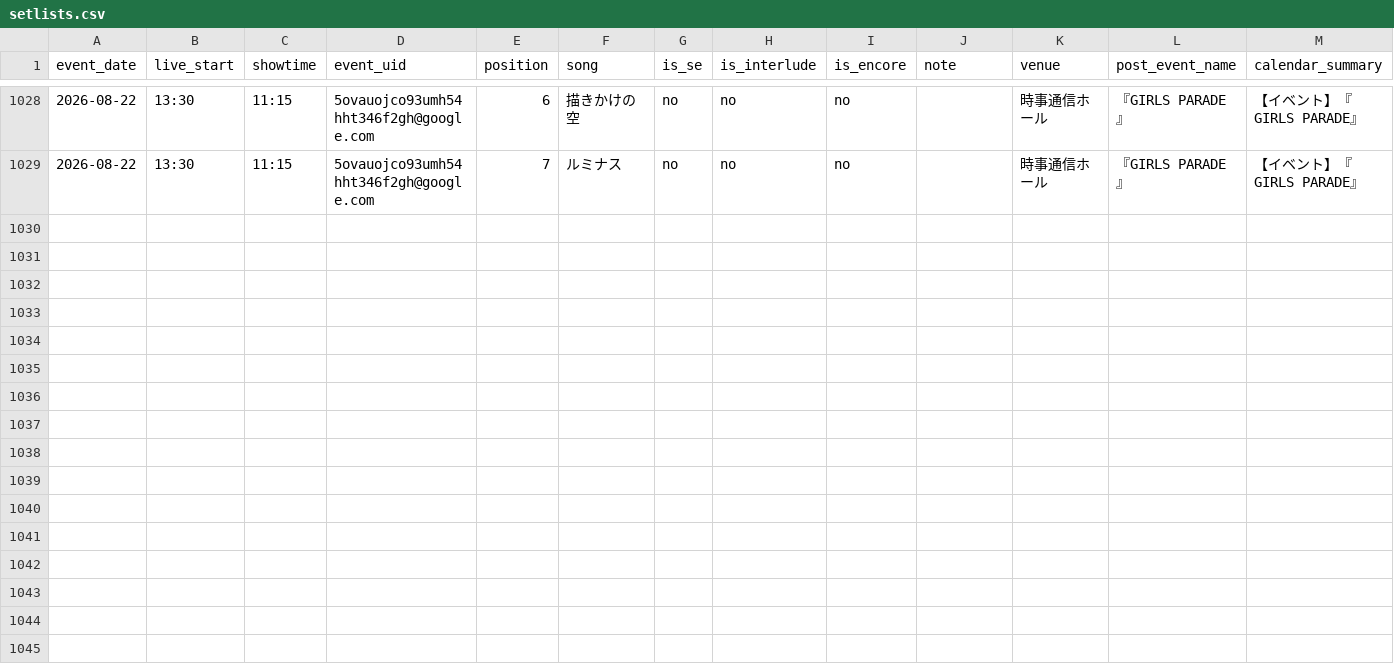
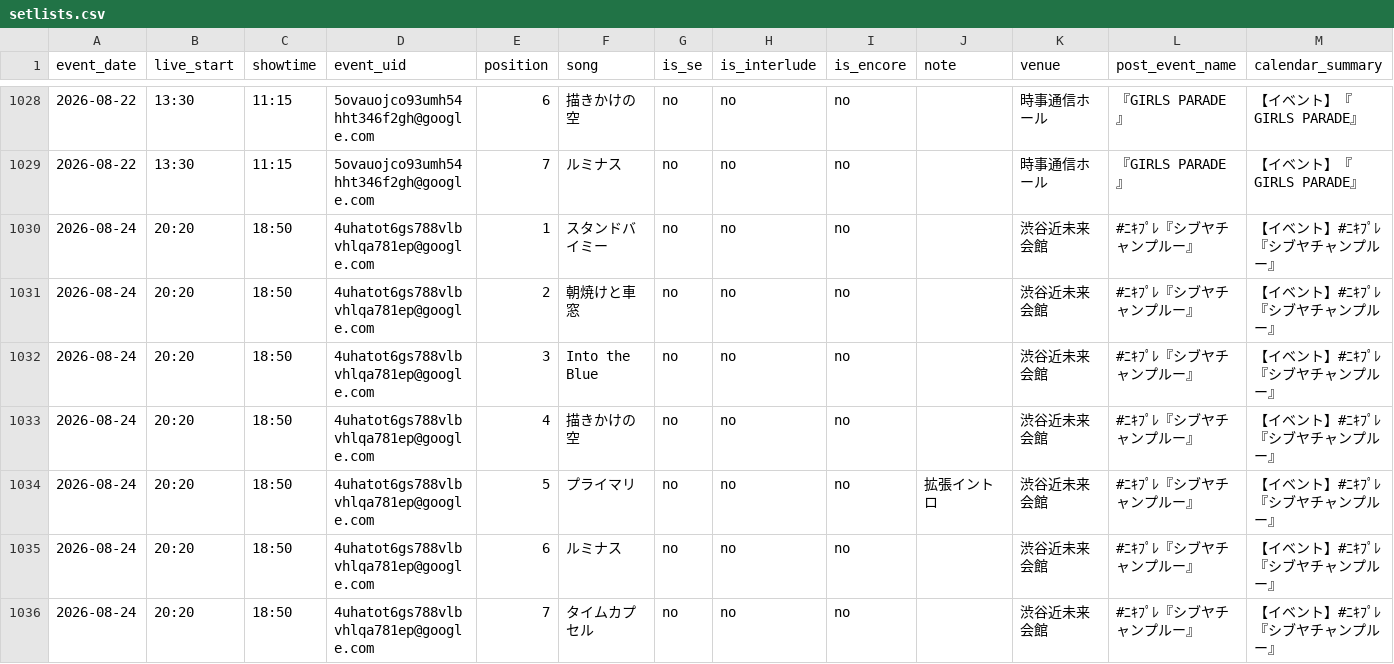
Before and after one commit to ganbaramen/drawrydb, a CSV file: data/generated/setlists.csv, drawn as a sheet; only a part is shown, gaps mark what is left out; rows hold the shown columns only; the diff names each change by its address in the sheet, - before the commit and + after, or states it on an @@ line.

Commit message:
Add 2026-08-24 setlist

```diff
--- a/data/generated/setlists.csv
+++ b/data/generated/setlists.csv
+row 1030: 2026-08-24 | 20:20 | 18:50 | 4uhatot6gs788vlbvhlqa781ep@google.com | 1 | スタンドバイミー | no | no | no |  | 渋谷近未来会館 | #ﾆｷﾌﾟﾚ『シブヤチャンプルー』 | 【イベント】#ﾆｷﾌﾟﾚ『シブヤチャンプルー』
+row 1031: 2026-08-24 | 20:20 | 18:50 | 4uhatot6gs788vlbvhlqa781ep@google.com | 2 | 朝焼けと車窓 | no | no | no |  | 渋谷近未来会館 | #ﾆｷﾌﾟﾚ『シブヤチャンプルー』 | 【イベント】#ﾆｷﾌﾟﾚ『シブヤチャンプルー』
+row 1032: 2026-08-24 | 20:20 | 18:50 | 4uhatot6gs788vlbvhlqa781ep@google.com | 3 | Into the Blue | no | no | no |  | 渋谷近未来会館 | #ﾆｷﾌﾟﾚ『シブヤチャンプルー』 | 【イベント】#ﾆｷﾌﾟﾚ『シブヤチャンプルー』
+row 1033: 2026-08-24 | 20:20 | 18:50 | 4uhatot6gs788vlbvhlqa781ep@google.com | 4 | 描きかけの空 | no | no | no |  | 渋谷近未来会館 | #ﾆｷﾌﾟﾚ『シブヤチャンプルー』 | 【イベント】#ﾆｷﾌﾟﾚ『シブヤチャンプルー』
+row 1034: 2026-08-24 | 20:20 | 18:50 | 4uhatot6gs788vlbvhlqa781ep@google.com | 5 | プライマリ | no | no | no | 拡張イントロ | 渋谷近未来会館 | #ﾆｷﾌﾟﾚ『シブヤチャンプルー』 | 【イベント】#ﾆｷﾌﾟﾚ『シブヤチャンプルー』
+row 1035: 2026-08-24 | 20:20 | 18:50 | 4uhatot6gs788vlbvhlqa781ep@google.com | 6 | ルミナス | no | no | no |  | 渋谷近未来会館 | #ﾆｷﾌﾟﾚ『シブヤチャンプルー』 | 【イベント】#ﾆｷﾌﾟﾚ『シブヤチャンプルー』
+row 1036: 2026-08-24 | 20:20 | 18:50 | 4uhatot6gs788vlbvhlqa781ep@google.com | 7 | タイムカプセル | no | no | no |  | 渋谷近未来会館 | #ﾆｷﾌﾟﾚ『シブヤチャンプルー』 | 【イベント】#ﾆｷﾌﾟﾚ『シブヤチャンプルー』
```
Also changed, not shown: data/generated/set_length_stats.csv, data/generated/shows.csv, 5 other files.
